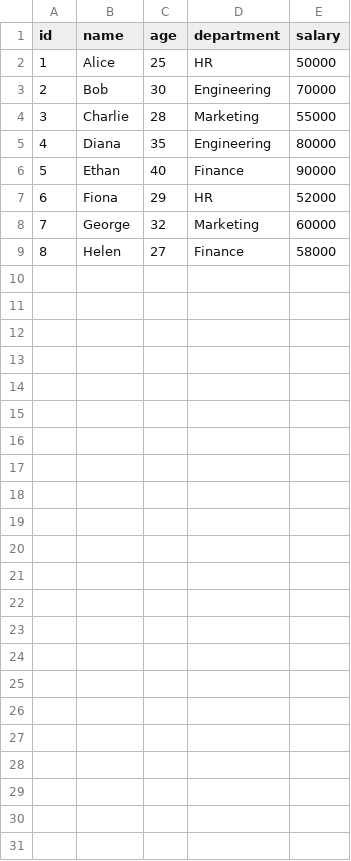
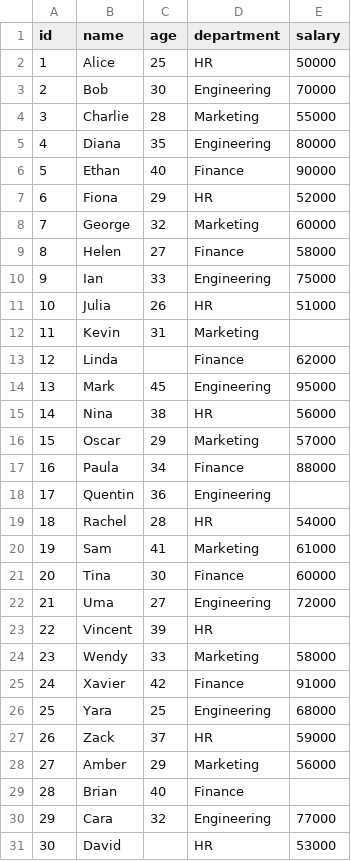
Before and after one commit to VvSdC/DS-ML-DL-NLP, a CSV file: 3. Data analysis/employees.csv, drawn as a sheet; the diff names each change by its address in the sheet, - before the commit and + after, or states it on an @@ line.

Commit message:
Added data manipulation notebook

```diff
--- a/3. Data analysis/employees.csv
+++ b/3. Data analysis/employees.csv
+row 10: 9 | Ian | 33 | Engineering | 75000
+row 11: 10 | Julia | 26 | HR | 51000
+row 12: 11 | Kevin | 31 | Marketing
+row 13: 12 | Linda |  | Finance | 62000
+row 14: 13 | Mark | 45 | Engineering | 95000
+row 15: 14 | Nina | 38 | HR | 56000
+row 16: 15 | Oscar | 29 | Marketing | 57000
+row 17: 16 | Paula | 34 | Finance | 88000
+row 18: 17 | Quentin | 36 | Engineering
+row 19: 18 | Rachel | 28 | HR | 54000
+row 20: 19 | Sam | 41 | Marketing | 61000
+row 21: 20 | Tina | 30 | Finance | 60000
+row 22: 21 | Uma | 27 | Engineering | 72000
+row 23: 22 | Vincent | 39 | HR
+row 24: 23 | Wendy | 33 | Marketing | 58000
+row 25: 24 | Xavier | 42 | Finance | 91000
+row 26: 25 | Yara | 25 | Engineering | 68000
+row 27: 26 | Zack | 37 | HR | 59000
+row 28: 27 | Amber | 29 | Marketing | 56000
+row 29: 28 | Brian | 40 | Finance
+row 30: 29 | Cara | 32 | Engineering | 77000
+row 31: 30 | David |  | HR | 53000
```
Also changed, not shown: 7 other files.
